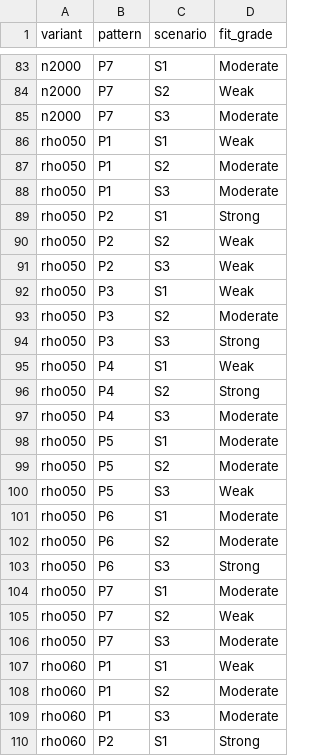
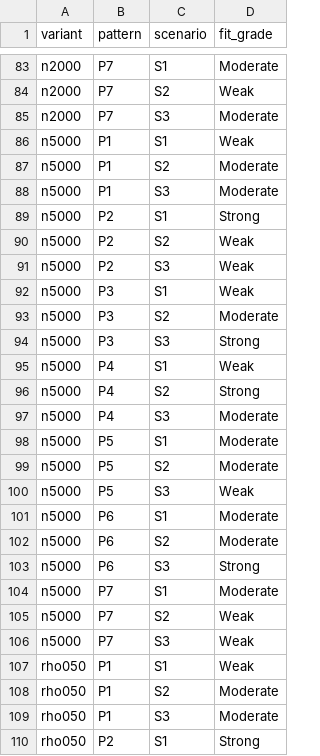
Before and after one commit to shikher20goel/multi-agent-genai-orchestration-patterns, a CSV file: figures/sensitivity_sweep.csv, drawn as a sheet; only a part is shown, gaps mark what is left out; the shorter side is filled out with more unchanged rows.

Commit message:
Add n=5000 sweep variant (R2-4) + repo hygiene
n5000 (10x baseline, the reviewer's named value): computed fit matrix
agrees with baseline in ALL 21 cells (zero moving cells), mean Kendall
tau 0.8413, all four headline contrasts hold; wall time 31.9 s. Prior
six variants regenerate unchanged (third independent environment).
Hygiene: remove internal build scaffolding (plan/prd/progress/CLAUDE/
PHASE specs/mark_pass/RUNBOOK/HUMAN_REVIEW_QUEUE); finalize README
license line.

```diff
--- a/figures/sensitivity_sweep.csv
+++ b/figures/sensitivity_sweep.csv
@@ -85,2 +85,23 @@ n2000,P7,S2,Weak
 n2000,P7,S3,Moderate
+n5000,P1,S1,Weak
+n5000,P1,S2,Moderate
+n5000,P1,S3,Moderate
+n5000,P2,S1,Strong
+n5000,P2,S2,Weak
+n5000,P2,S3,Weak
+n5000,P3,S1,Weak
+n5000,P3,S2,Moderate
+n5000,P3,S3,Strong
+n5000,P4,S1,Weak
+n5000,P4,S2,Strong
+n5000,P4,S3,Moderate
+n5000,P5,S1,Moderate
+n5000,P5,S2,Moderate
+n5000,P5,S3,Weak
+n5000,P6,S1,Moderate
+n5000,P6,S2,Moderate
+n5000,P6,S3,Strong
+n5000,P7,S1,Moderate
+n5000,P7,S2,Weak
+n5000,P7,S3,Weak
 rho050,P1,S1,Weak
```
Also changed, not shown: 12 other files.
